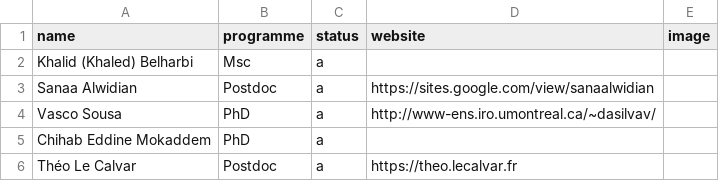
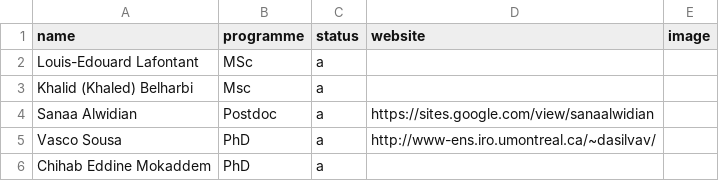
Before and after one commit to geodes-sms/geodes-sms.github.io, a CSV file: _data/people/alumni.csv, drawn as a sheet; only a part is shown; the shorter side is filled out with more unchanged rows.

Commit message:
Update alumni.csv

```diff
--- a/_data/people/alumni.csv
+++ b/_data/people/alumni.csv
@@ -1,2 +1,3 @@
 name,programme,status,website,image
+Louis-Edouard Lafontant,MSc,a,
 Khalid (Khaled) Belharbi,Msc,a,
```
